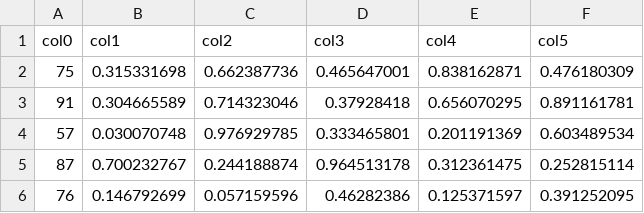
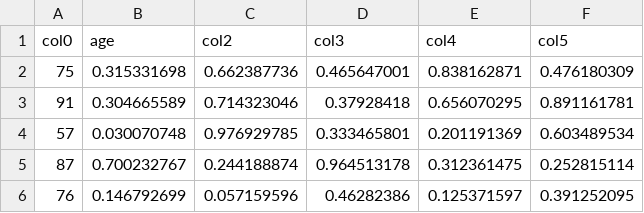
Before and after one commit to vschaftenaar/erik-data-transformation, a CSV file: data/example.csv, drawn as a sheet; only a part is shown.

```diff
--- a/data/example.csv
+++ b/data/example.csv
@@ -1,2 +1,2 @@
-col0;col1;col2;col3;col4;col5
+col0;age;col2;col3;col4;col5
 75;0.315331698;0.662387736;0.465647001;0.838162871;0.476180309
```
Also changed, not shown: 2 other files.
